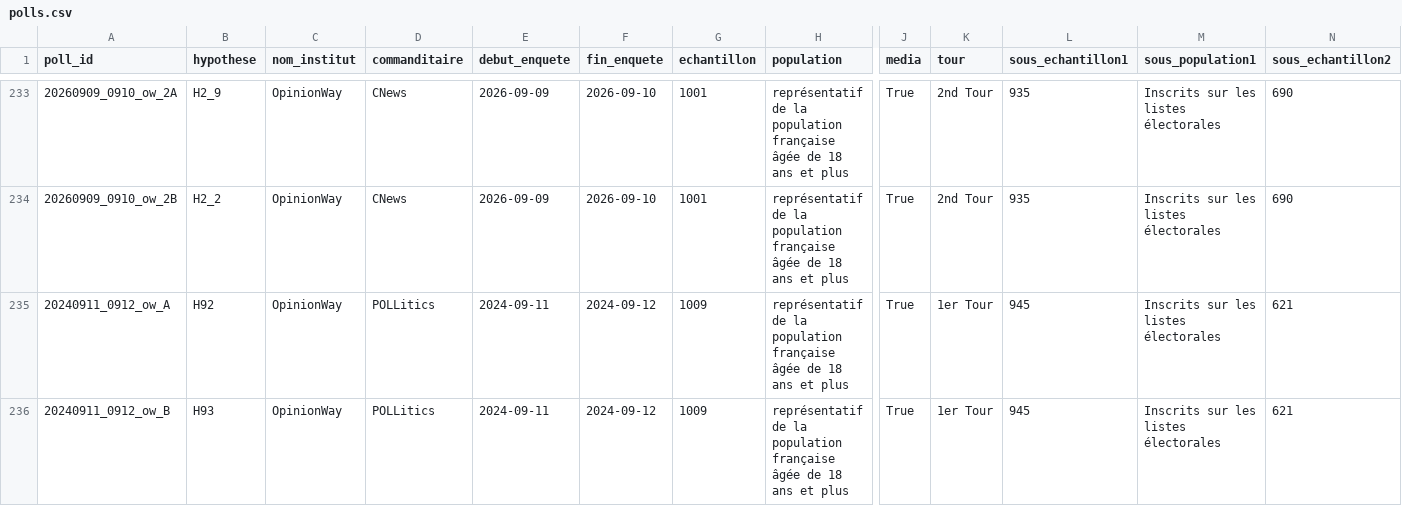
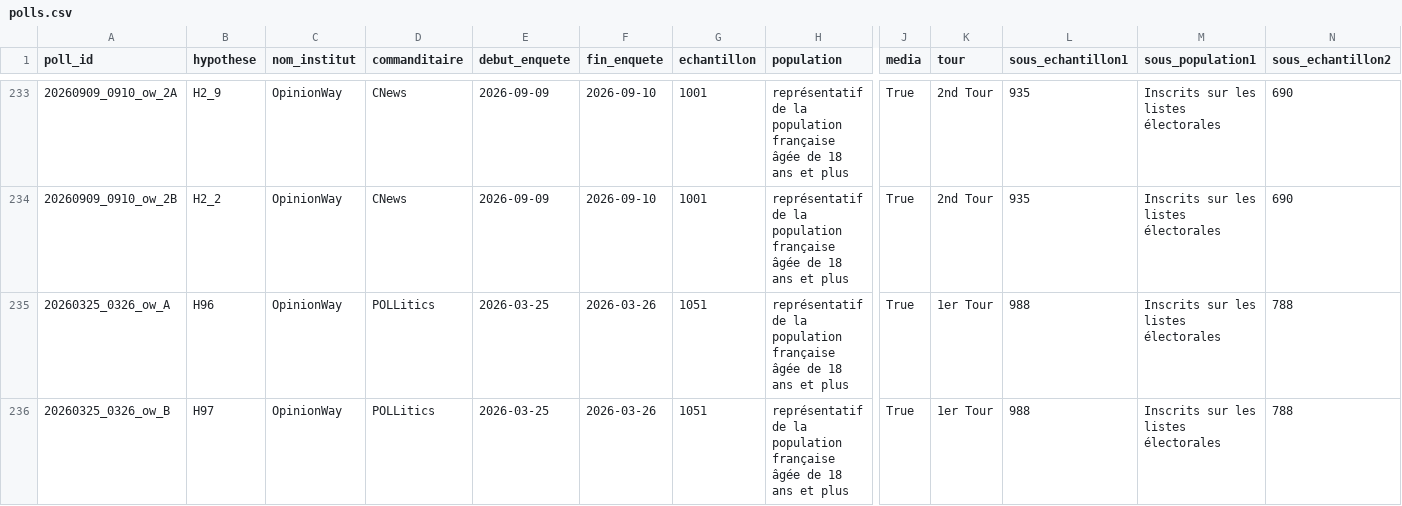
Before and after one commit to MieuxVoter/presidentielle2027, a CSV file: polls.csv, drawn as a sheet; only a part is shown, gaps mark what is left out; the shorter side is filled out with more unchanged rows; rows hold the shown columns only; the diff covers the shown part only; the diff names each change by its address in the sheet, - before the commit and + after, or states it on an @@ line.

```diff
--- a/polls.csv
+++ b/polls.csv
+row 235: 20260325_0326_ow_A | H96 | OpinionWay | POLLitics | 2026-03-25 | 2026-03-26 | 1051 | représentatif de la population française âgée de 18 ans et plus | True | 1er Tour | 988 | Inscrits sur les listes électorales | 788
+row 236: 20260325_0326_ow_B | H97 | OpinionWay | POLLitics | 2026-03-25 | 2026-03-26 | 1051 | représentatif de la population française âgée de 18 ans et plus | True | 1er Tour | 988 | Inscrits sur les listes électorales | 788
```
Also changed, not shown: 2 added rows elsewhere in this file, hypotheses.csv, 4 other files.
